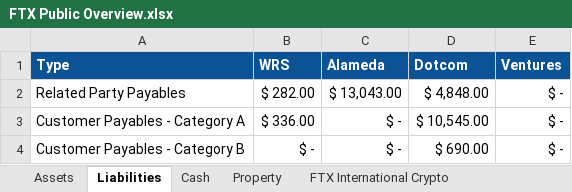
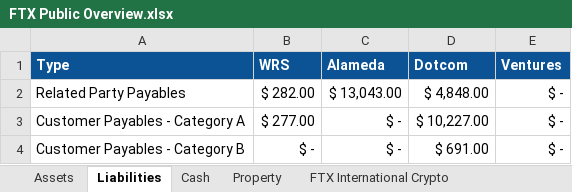
Before and after one commit to MBottjer/FTX-Chapter-11, an Excel workbook: FTX Public Overview.xlsx, sheet Liabilities, drawn as a sheet; values as stored, in another font and other column widths than the file's, no borders; charts and pictures not drawn; the diff names each change by its address in the sheet, - before the commit and + after, or states it on an @@ line.

```diff
--- a/FTX Public Overview.xlsx (sheet Liabilities)
+++ b/FTX Public Overview.xlsx (sheet Liabilities)
-B3 (WRS): $ 336.00
+B3 (WRS): $ 277.00
-D3 (Dotcom): $ 10,545.00
+D3 (Dotcom): $ 10,227.00
-D4 (Dotcom): $ 690.00
+D4 (Dotcom): $ 691.00
```
Also changed, not shown: 2 other files.
